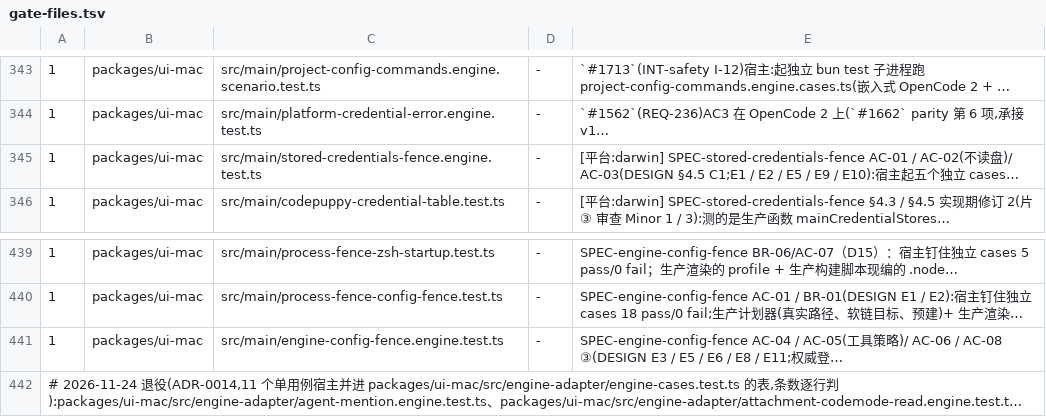
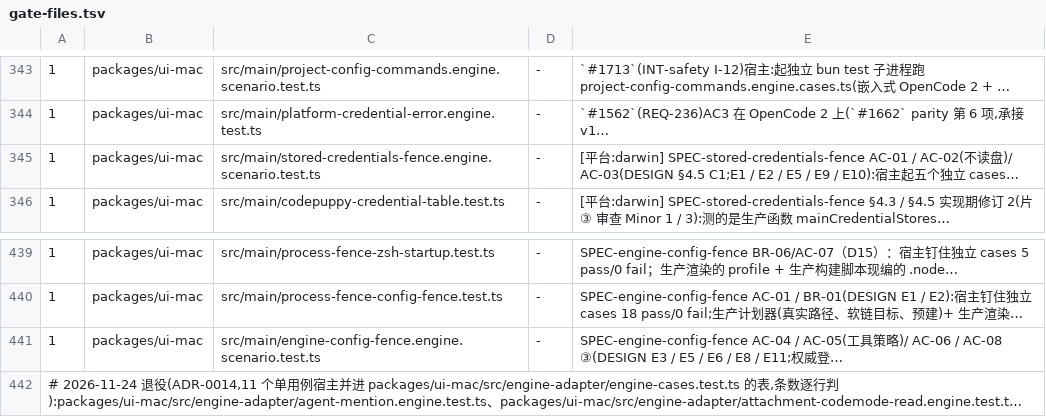
Before and after one commit to impharaon/alpha-code, a TSV file: scripts/gate-files.tsv, drawn as a sheet; only a part is shown, gaps mark what is left out; long unchanged cells end in …; the diff names each change by its address in the sheet, - before the commit and + after, or states it on an @@ line.

```diff
--- a/scripts/gate-files.tsv
+++ b/scripts/gate-files.tsv
-C345: src/main/stored-credentials-fence.engine.test.ts
+C345: src/main/stored-credentials-fence.engine.scenario.test.ts
-C441: src/main/engine-config-fence.engine.test.ts
+C441: src/main/engine-config-fence.engine.scenario.test.ts
```
Also changed, not shown: 8 other files.
